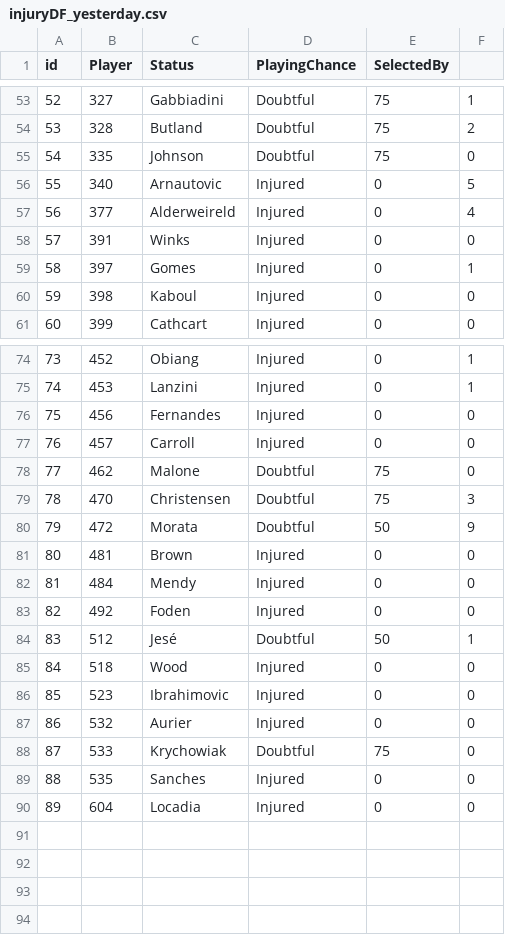
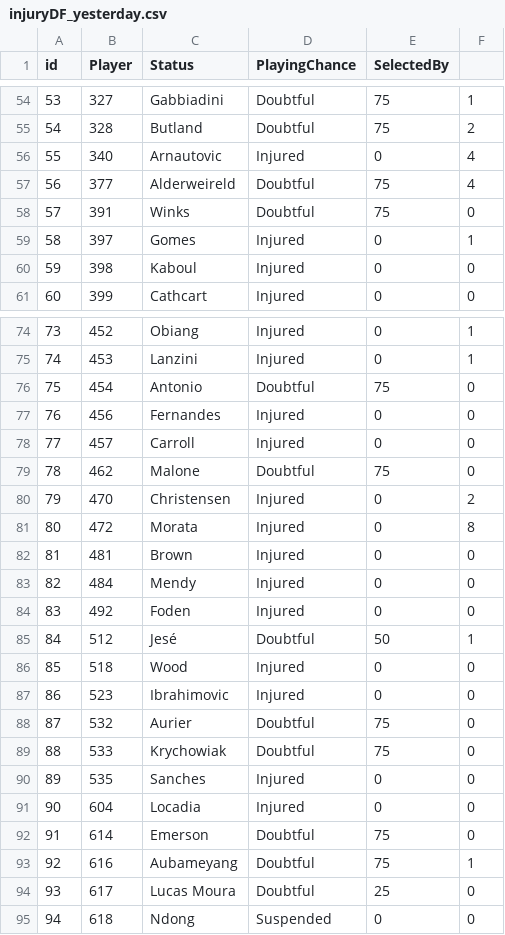
Before and after one commit to gpoudel/FPL-Analytics, a CSV file: fplBoardLive/data/injuryDF_yesterday.csv, drawn as a sheet; only a part is shown, gaps mark what is left out; removed rows and columns are numbered as before the commit, all else as after; the diff covers the shown part only; the diff names each change by its address in the sheet, - before the commit and + after, or states it on an @@ line.

```diff
--- a/fplBoardLive/data/injuryDF_yesterday.csv
+++ b/fplBoardLive/data/injuryDF_yesterday.csv
@@ column A (id) renumbered between rows 32 and 91 @@
-row 55: 54 | 335 | Johnson | Doubtful | 75 | 0
-F56: 5
+F56: 4
-D57:D58 (PlayingChance): Injured
+D57:D58 (PlayingChance): Doubtful
-E57:E58 (SelectedBy): 0
+E57:E58 (SelectedBy): 75
+row 76: 75 | 454 | Antonio | Doubtful | 75 | 0
-D80:D81 (PlayingChance): Doubtful
+D80:D81 (PlayingChance): Injured
-E80 (SelectedBy): 75
+E80 (SelectedBy): 0
-F80: 3
+F80: 2
-E81 (SelectedBy): 50
+E81 (SelectedBy): 0
-F81: 9
+F81: 8
-D88 (PlayingChance): Injured
+D88 (PlayingChance): Doubtful
-E88 (SelectedBy): 0
+E88 (SelectedBy): 75
+row 92: 91 | 614 | Emerson | Doubtful | 75 | 0
+row 93: 92 | 616 | Aubameyang | Doubtful | 75 | 1
+row 94: 93 | 617 | Lucas Moura | Doubtful | 25 | 0
+row 95: 94 | 618 | Ndong | Suspended | 0 | 0
```
Also changed, not shown: 1 added row and 20 edited cells elsewhere in this file, fplBoardLive/data/DailyPriceUpdate.csv, 13 other files.
